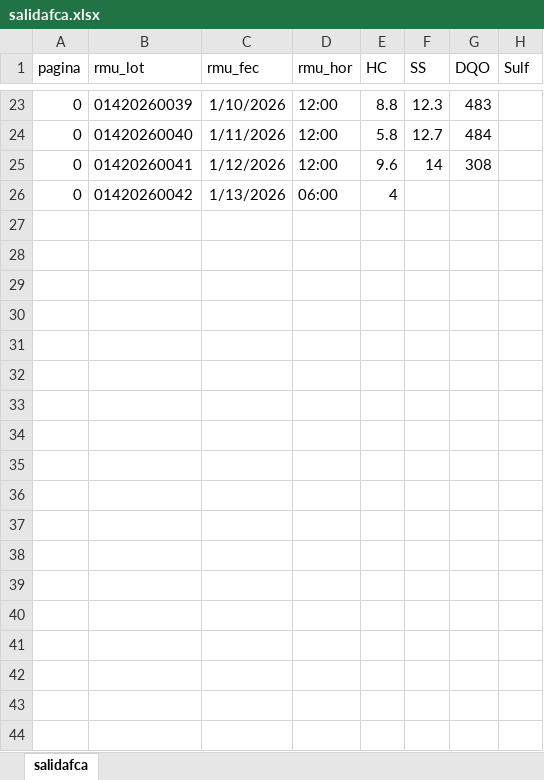
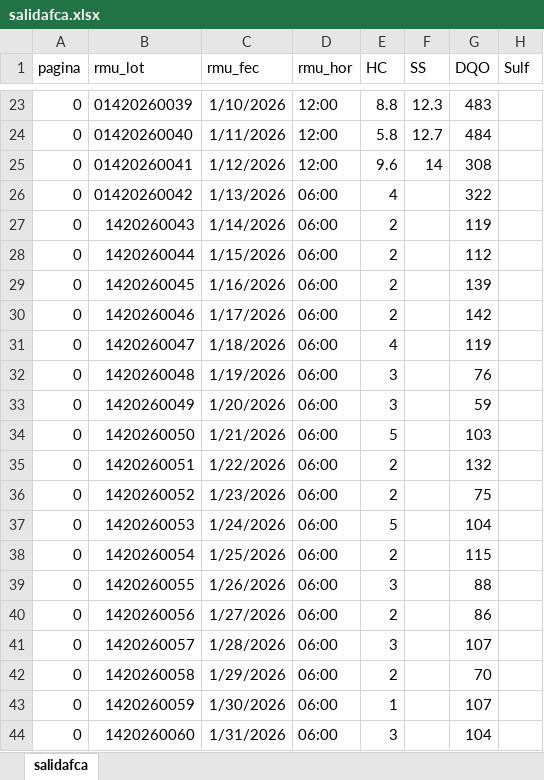
Before and after one commit to aber91/Planta_BP, an Excel workbook: data/salidafca.xlsx, sheet salidafca, drawn as a sheet; only a part is shown, gaps mark what is left out; values as stored, in another font and other column widths than the file's, no borders; the diff covers the shown part only; the diff names each change by its address in the sheet, - before the commit and + after, or states it on an @@ line.

Commit message:
Add files via upload

```diff
--- a/data/salidafca.xlsx (sheet salidafca)
+++ b/data/salidafca.xlsx (sheet salidafca)
-G26 (DQO): (empty)
+G26 (DQO): 322
+row 27: 0 | 1420260043 | 1/14/2026 | 06:00 | 2 |  | 119
+row 28: 0 | 1420260044 | 1/15/2026 | 06:00 | 2 |  | 112
+row 29: 0 | 1420260045 | 1/16/2026 | 06:00 | 2 |  | 139
+row 30: 0 | 1420260046 | 1/17/2026 | 06:00 | 2 |  | 142
+row 31: 0 | 1420260047 | 1/18/2026 | 06:00 | 4 |  | 119
+row 32: 0 | 1420260048 | 1/19/2026 | 06:00 | 3 |  | 76
+row 33: 0 | 1420260049 | 1/20/2026 | 06:00 | 3 |  | 59
+row 34: 0 | 1420260050 | 1/21/2026 | 06:00 | 5 |  | 103
+row 35: 0 | 1420260051 | 1/22/2026 | 06:00 | 2 |  | 132
+row 36: 0 | 1420260052 | 1/23/2026 | 06:00 | 2 |  | 75
+row 37: 0 | 1420260053 | 1/24/2026 | 06:00 | 5 |  | 104
+row 38: 0 | 1420260054 | 1/25/2026 | 06:00 | 2 |  | 115
+row 39: 0 | 1420260055 | 1/26/2026 | 06:00 | 3 |  | 88
+row 40: 0 | 1420260056 | 1/27/2026 | 06:00 | 2 |  | 86
+row 41: 0 | 1420260057 | 1/28/2026 | 06:00 | 3 |  | 107
+row 42: 0 | 1420260058 | 1/29/2026 | 06:00 | 2 |  | 70
+row 43: 0 | 1420260059 | 1/30/2026 | 06:00 | 1 |  | 107
+row 44: 0 | 1420260060 | 1/31/2026 | 06:00 | 3 |  | 104
```
Also changed, not shown: 231 added rows elsewhere in this sheet.
